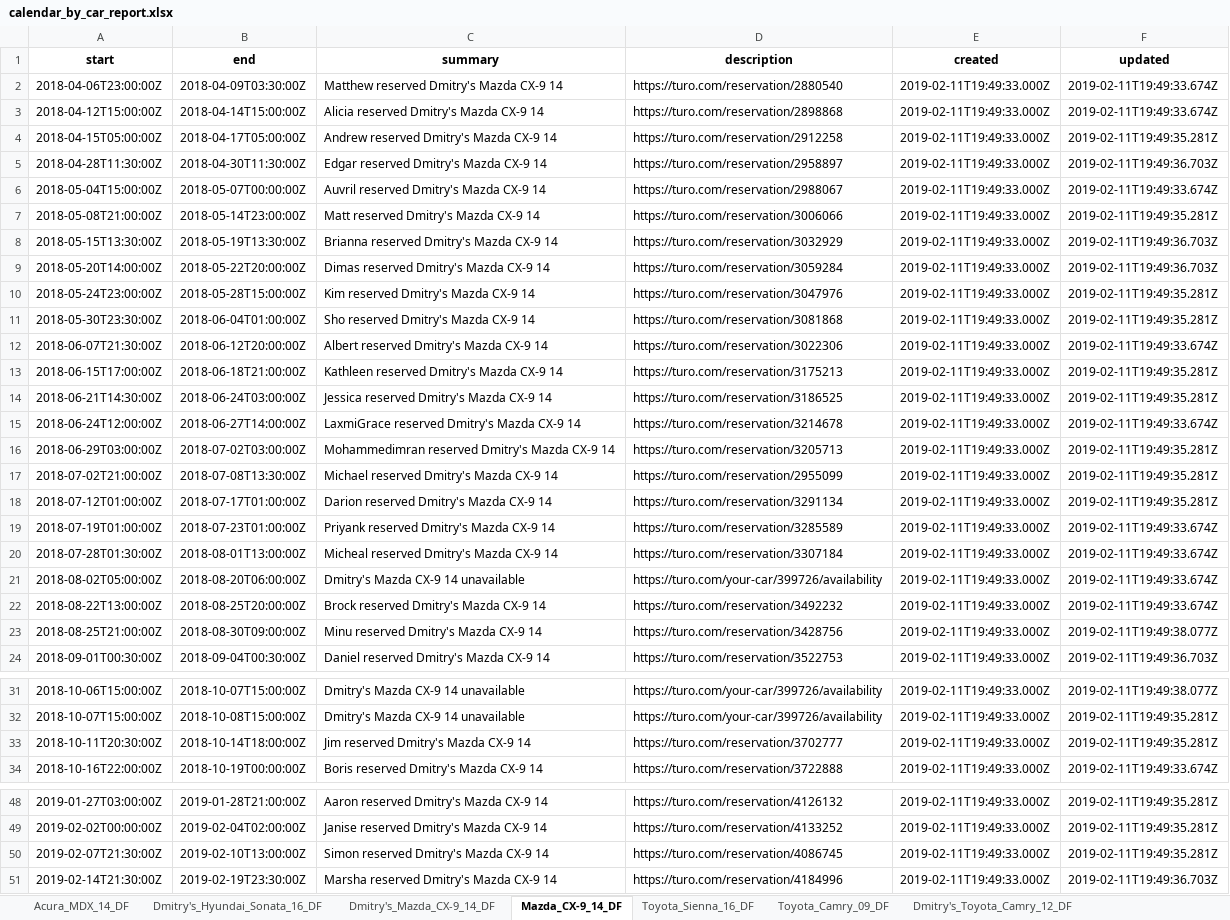
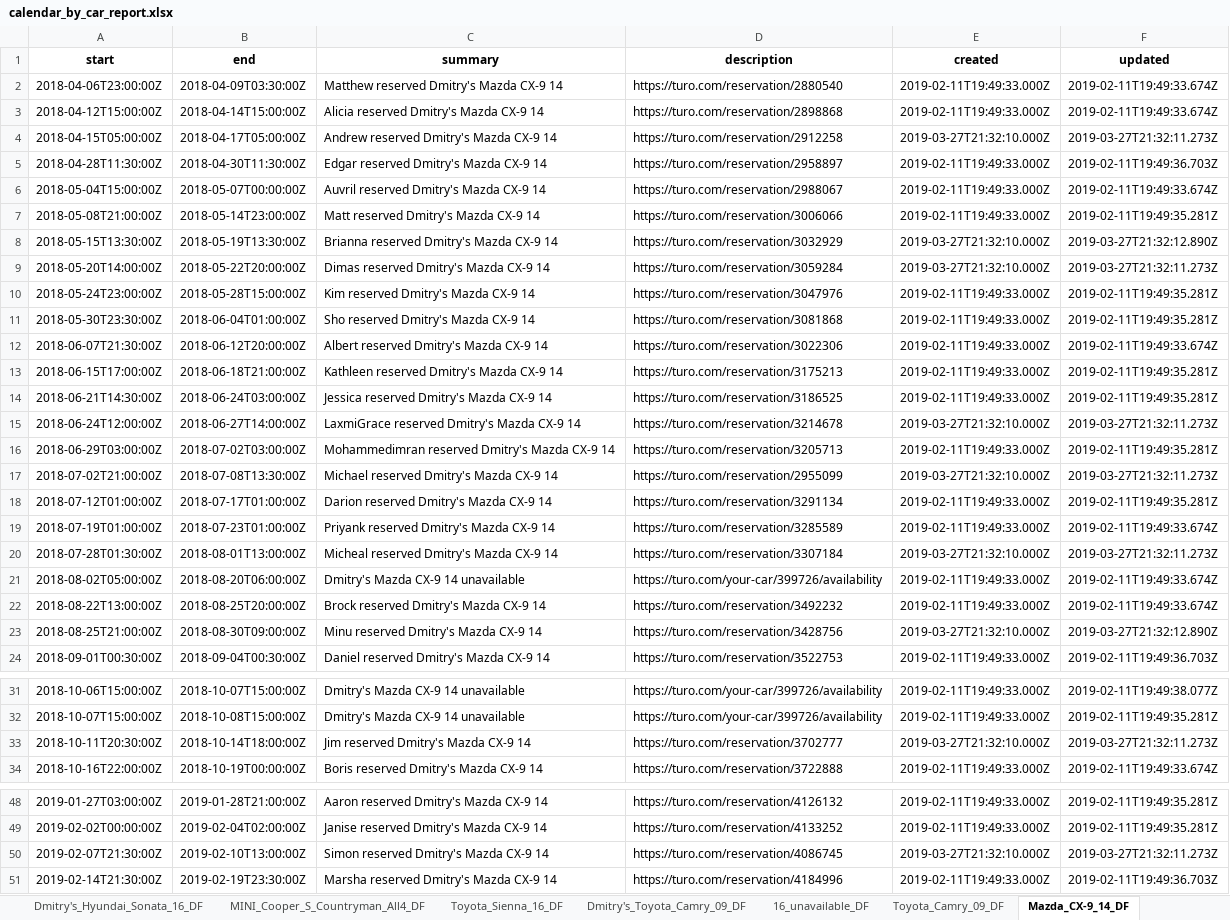
Before and after one commit to boltunoff/turo, an Excel workbook: google_cal/calendar_by_car_report.xlsx, sheet Mazda_CX-9_14_DF, drawn as a sheet; only a part is shown, gaps mark what is left out; values as stored, in another font and other column widths than the file's, no borders; the diff names each change by its address in the sheet, - before the commit and + after, or states it on an @@ line.

```diff
--- a/google_cal/calendar_by_car_report.xlsx (sheet Mazda_CX-9_14_DF)
+++ b/google_cal/calendar_by_car_report.xlsx (sheet Mazda_CX-9_14_DF)
@@ sheet tab order changed: Dmitry's_Hyundai_Sonata_16_DF | MINI_Cooper_S_Countryman_All4_DF | Toyota_Sienna_16_DF | Dmitry's_Toyota_Camry_09_DF | 16_unavailable_DF | Toyota_Camry_09_DF | Mazda_CX-9_14_DF @@
-E4 (created): 2019-02-11T19:49:33.000Z
+E4 (created): 2019-03-27T21:32:10.000Z
-F4 (updated): 2019-02-11T19:49:35.281Z
+F4 (updated): 2019-03-27T21:32:11.273Z
-E8:E9 (created): 2019-02-11T19:49:33.000Z
+E8:E9 (created): 2019-03-27T21:32:10.000Z
-F8 (updated): 2019-02-11T19:49:36.703Z
+F8 (updated): 2019-03-27T21:32:12.890Z
-F9 (updated): 2019-02-11T19:49:36.703Z
+F9 (updated): 2019-03-27T21:32:11.273Z
-E15 (created): 2019-02-11T19:49:33.000Z
+E15 (created): 2019-03-27T21:32:10.000Z
-F15 (updated): 2019-02-11T19:49:33.674Z
+F15 (updated): 2019-03-27T21:32:11.273Z
-E17 (created): 2019-02-11T19:49:33.000Z
+E17 (created): 2019-03-27T21:32:10.000Z
-F17 (updated): 2019-02-11T19:49:35.281Z
+F17 (updated): 2019-03-27T21:32:11.273Z
-E20 (created): 2019-02-11T19:49:33.000Z
+E20 (created): 2019-03-27T21:32:10.000Z
-F20 (updated): 2019-02-11T19:49:33.674Z
+F20 (updated): 2019-03-27T21:32:11.273Z
-E23 (created): 2019-02-11T19:49:33.000Z
+E23 (created): 2019-03-27T21:32:10.000Z
-F23 (updated): 2019-02-11T19:49:38.077Z
+F23 (updated): 2019-03-27T21:32:12.890Z
-E33 (created): 2019-02-11T19:49:33.000Z
+E33 (created): 2019-03-27T21:32:10.000Z
-F33 (updated): 2019-02-11T19:49:35.281Z
+F33 (updated): 2019-03-27T21:32:11.273Z
-E50 (created): 2019-02-11T19:49:33.000Z
+E50 (created): 2019-03-27T21:32:10.000Z
-F50 (updated): 2019-02-11T19:49:35.281Z
+F50 (updated): 2019-03-27T21:32:11.273Z
```
Also changed, not shown: sheet Toyota_Highlander_11_DF, sheet Toyota_Sienna_16_DF, sheet Dmitry's_Hyundai_Sonata_16_DF, sheet Hyundai_Sonata_16_DF, sheet Toyota_Camry_12_DF, sheet Dmitry's_Toyota_Camry_12_DF, 6 more sheets, other sheet tabs, 25 other files.
